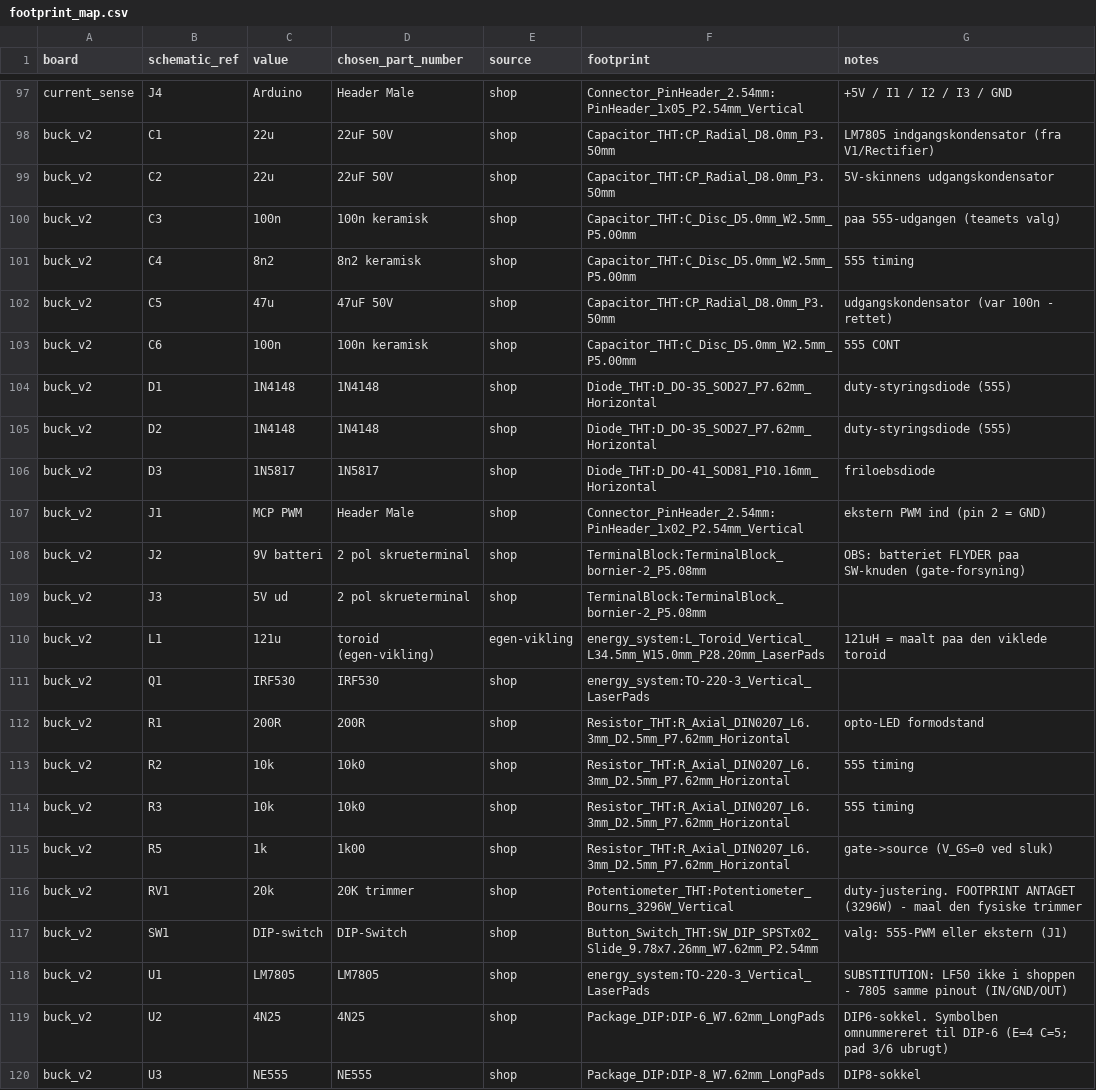
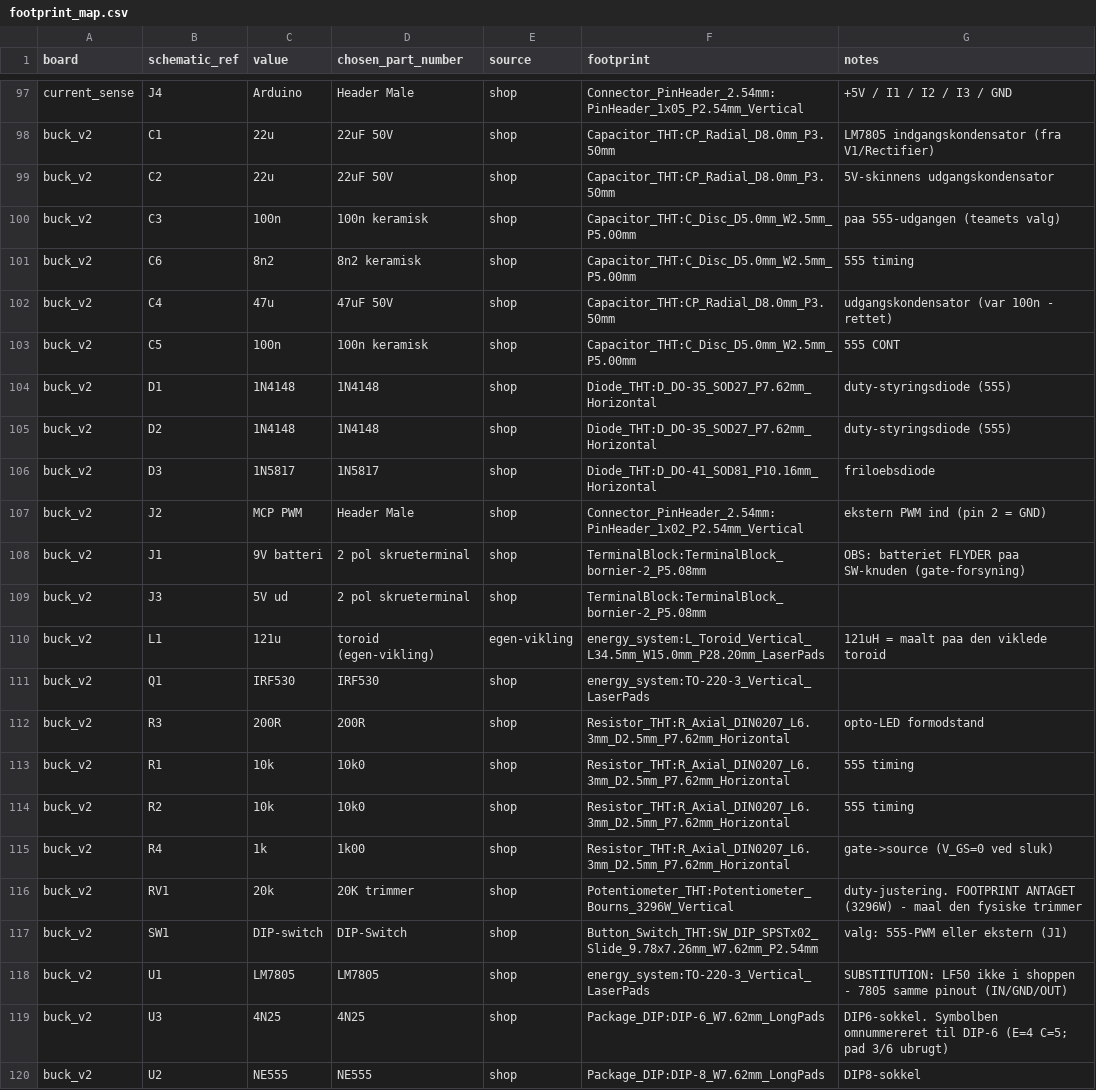
Before and after one commit to MadsRudolph/62768-energy-system, a CSV file: hardware/kicad/bom/footprint_map.csv, drawn as a sheet; only a part is shown, gaps mark what is left out.

Commit message:
buck_v2: skil batteriet fra Rectifier-nettet igen og genbyg printet
Omtegningen ved batteriet havde kortsluttet batteri+ med Rectifier (V1) -
15V-skinnen ville lade 9V-batteriet baglaens, og gate-forsyningens flyden
paa SW var brudt (se forklaringen i PCB-noterne: batteriet maa kun roere
opto-kollektoren og SW). Broen er fjernet; det nye Rectifier-label ved U1
beholdes som V1-foedning til LM7805. PWR_FLAG flyttet med.

PLACE-layoutet og BOM-raekkerne fulgt op paa re-annoteringen (555=U2,
opto=U3, batteri=J1 osv.). Genroutet: 9 topbaner (31 mm), 0 vias, DRC 0
fejl. Nye DXF/gerbers i production/buck_v2/.

```diff
--- a/hardware/kicad/bom/footprint_map.csv
+++ b/hardware/kicad/bom/footprint_map.csv
@@ -100,5 +100,5 @@ buck_v2,C2,22u,22uF 50V,shop,Capacitor_THT:CP_Radial_D8.0mm_P3.50mm,5V-skinnens
 buck_v2,C3,100n,100n keramisk,shop,Capacitor_THT:C_Disc_D5.0mm_W2.5mm_P5.00mm,paa 555-udgangen (teamets valg)
-buck_v2,C4,8n2,8n2 keramisk,shop,Capacitor_THT:C_Disc_D5.0mm_W2.5mm_P5.00mm,555 timing
-buck_v2,C5,47u,47uF 50V,shop,Capacitor_THT:CP_Radial_D8.0mm_P3.50mm,udgangskondensator (var 100n - rettet)
-buck_v2,C6,100n,100n keramisk,shop,Capacitor_THT:C_Disc_D5.0mm_W2.5mm_P5.00mm,555 CONT
+buck_v2,C6,8n2,8n2 keramisk,shop,Capacitor_THT:C_Disc_D5.0mm_W2.5mm_P5.00mm,555 timing
+buck_v2,C4,47u,47uF 50V,shop,Capacitor_THT:CP_Radial_D8.0mm_P3.50mm,udgangskondensator (var 100n - rettet)
+buck_v2,C5,100n,100n keramisk,shop,Capacitor_THT:C_Disc_D5.0mm_W2.5mm_P5.00mm,555 CONT
 buck_v2,D1,1N4148,1N4148,shop,Diode_THT:D_DO-35_SOD27_P7.62mm_Horizontal,duty-styringsdiode (555)
@@ -106,4 +106,4 @@ buck_v2,D2,1N4148,1N4148,shop,Diode_THT:D_DO-35_SOD27_P7.62mm_Horizontal,duty-st
 buck_v2,D3,1N5817,1N5817,shop,Diode_THT:D_DO-41_SOD81_P10.16mm_Horizontal,friloebsdiode
-buck_v2,J1,MCP PWM,Header Male,shop,Connector_PinHeader_2.54mm:PinHeader_1x02_P2.54mm_Vertical,ekstern PWM ind (pin 2 = GND)
-buck_v2,J2,9V batteri,2 pol skrueterminal,shop,TerminalBlock:TerminalBlock_bornier-2_P5.08mm,OBS: batteriet FLYDER paa SW-knuden (gate-forsyning)
+buck_v2,J2,MCP PWM,Header Male,shop,Connector_PinHeader_2.54mm:PinHeader_1x02_P2.54mm_Vertical,ekstern PWM ind (pin 2 = GND)
+buck_v2,J1,9V batteri,2 pol skrueterminal,shop,TerminalBlock:TerminalBlock_bornier-2_P5.08mm,OBS: batteriet FLYDER paa SW-knuden (gate-forsyning)
 buck_v2,J3,5V ud,2 pol skrueterminal,shop,TerminalBlock:TerminalBlock_bornier-2_P5.08mm,
@@ -111,6 +111,6 @@ buck_v2,L1,121u,toroid (egen-vikling),egen-vikling,energy_system:L_Toroid_Vertic
 buck_v2,Q1,IRF530,IRF530,shop,energy_system:TO-220-3_Vertical_LaserPads,
-buck_v2,R1,200R,200R,shop,Resistor_THT:R_Axial_DIN0207_L6.3mm_D2.5mm_P7.62mm_Horizontal,opto-LED formodstand
+buck_v2,R3,200R,200R,shop,Resistor_THT:R_Axial_DIN0207_L6.3mm_D2.5mm_P7.62mm_Horizontal,opto-LED formodstand
+buck_v2,R1,10k,10k0,shop,Resistor_THT:R_Axial_DIN0207_L6.3mm_D2.5mm_P7.62mm_Horizontal,555 timing
 buck_v2,R2,10k,10k0,shop,Resistor_THT:R_Axial_DIN0207_L6.3mm_D2.5mm_P7.62mm_Horizontal,555 timing
-buck_v2,R3,10k,10k0,shop,Resistor_THT:R_Axial_DIN0207_L6.3mm_D2.5mm_P7.62mm_Horizontal,555 timing
-buck_v2,R5,1k,1k00,shop,Resistor_THT:R_Axial_DIN0207_L6.3mm_D2.5mm_P7.62mm_Horizontal,gate->source (V_GS=0 ved sluk)
+buck_v2,R4,1k,1k00,shop,Resistor_THT:R_Axial_DIN0207_L6.3mm_D2.5mm_P7.62mm_Horizontal,gate->source (V_GS=0 ved sluk)
 buck_v2,RV1,20k,20K trimmer,shop,Potentiometer_THT:Potentiometer_Bourns_3296W_Vertical,duty-justering. FOOTPRINT ANTAGET (3296W) - maal den fysiske trimmer
@@ -118,3 +118,3 @@ buck_v2,SW1,DIP-switch,DIP-Switch,shop,Button_Switch_THT:SW_DIP_SPSTx02_Slide_9.
 buck_v2,U1,LM7805,LM7805,shop,energy_system:TO-220-3_Vertical_LaserPads,SUBSTITUTION: LF50 ikke i shoppen - 7805 samme pinout (IN/GND/OUT)
-buck_v2,U2,4N25,4N25,shop,Package_DIP:DIP-6_W7.62mm_LongPads,DIP6-sokkel. Symbolben omnummereret til DIP-6 (E=4 C=5; pad 3/6 ubrugt)
-buck_v2,U3,NE555,NE555,shop,Package_DIP:DIP-8_W7.62mm_LongPads,DIP8-sokkel
+buck_v2,U3,4N25,4N25,shop,Package_DIP:DIP-6_W7.62mm_LongPads,DIP6-sokkel. Symbolben omnummereret til DIP-6 (E=4 C=5; pad 3/6 ubrugt)
+buck_v2,U2,NE555,NE555,shop,Package_DIP:DIP-8_W7.62mm_LongPads,DIP8-sokkel
```
Also changed, not shown: 19 other files.
